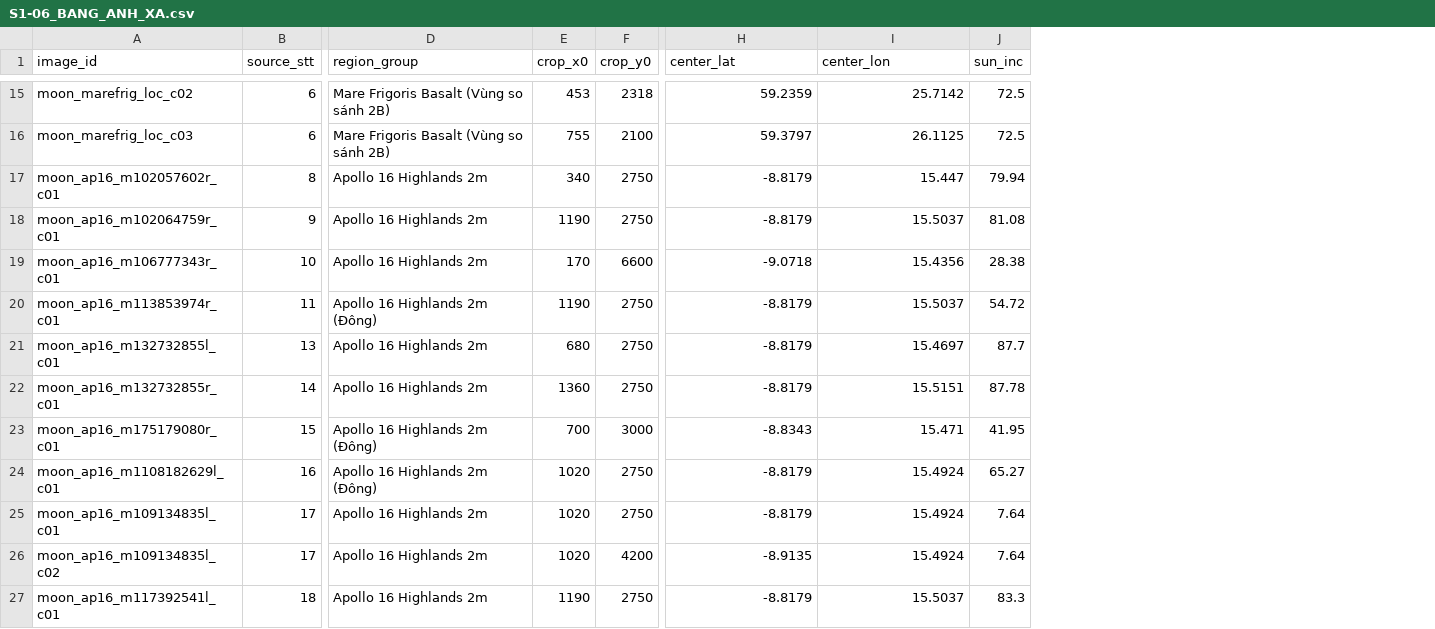
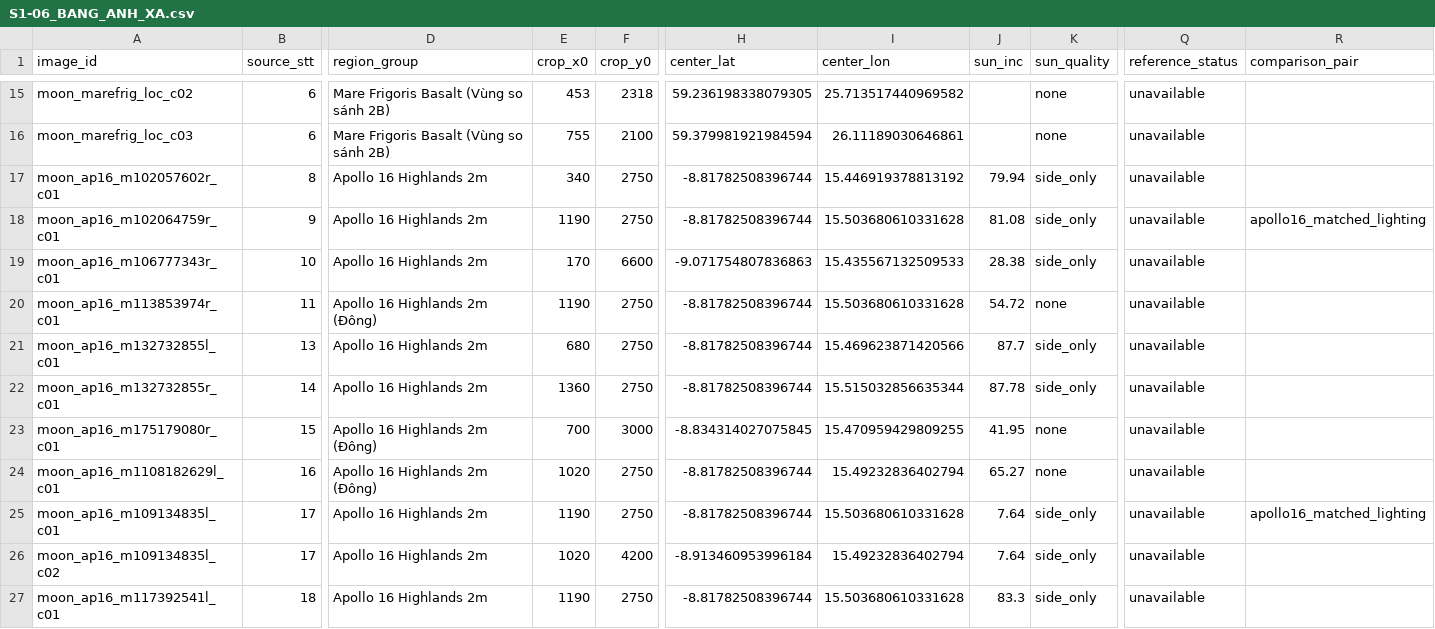
Before and after one commit to Duckcy-Bui/nasa24-crater-stem, a CSV file: docs/S1-06_BANG_ANH_XA.csv, drawn as a sheet; only a part is shown, gaps mark what is left out; the diff covers the shown part only; the diff names each change by its address in the sheet, - before the commit and + after, or states it on an @@ line.

Commit message:
S1-06: ship verified offline crops and remove fabricated references

```diff
--- a/docs/S1-06_BANG_ANH_XA.csv
+++ b/docs/S1-06_BANG_ANH_XA.csv
+column K (sun_quality), rows 15-27: none | none | side_only | side_only | side_only | none | side_only | side_only | none | none | side_only | side_only | side_only
+column Q (reference_status), rows 15-27: all unavailable
+column R (comparison_pair), rows 18-25: apollo16_matched_lighting |  |  |  |  |  |  | apollo16_matched_lighting
-H15 (center_lat): 59.2359
+H15 (center_lat): 59.236198338079305
-I15 (center_lon): 25.7142
+I15 (center_lon): 25.713517440969582
-J15:J16 (sun_inc): 72.5
+J15:J16 (sun_inc): (empty)
-H16 (center_lat): 59.3797
+H16 (center_lat): 59.379981921984594
-I16 (center_lon): 26.1125
+I16 (center_lon): 26.11189030646861
-H17:H18 (center_lat): -8.8179
+H17:H18 (center_lat): -8.81782508396744
-I17 (center_lon): 15.447
+I17 (center_lon): 15.446919378813192
-I18 (center_lon): 15.5037
+I18 (center_lon): 15.503680610331628
-H19 (center_lat): -9.0718
+H19 (center_lat): -9.071754807836863
-I19 (center_lon): 15.4356
+I19 (center_lon): 15.435567132509533
-H20:H22 (center_lat): -8.8179
+H20:H22 (center_lat): -8.81782508396744
-I20 (center_lon): 15.5037
+I20 (center_lon): 15.503680610331628
-I21 (center_lon): 15.4697
+I21 (center_lon): 15.469623871420566
-I22 (center_lon): 15.5151
+I22 (center_lon): 15.515032856635344
-H23 (center_lat): -8.8343
+H23 (center_lat): -8.834314027075845
-I23 (center_lon): 15.471
+I23 (center_lon): 15.470959429809255
-H24:H25 (center_lat): -8.8179
+H24:H25 (center_lat): -8.81782508396744
-I24 (center_lon): 15.4924
+I24 (center_lon): 15.49232836402794
-E25 (crop_x0): 1020
+E25 (crop_x0): 1190
-I25 (center_lon): 15.4924
+I25 (center_lon): 15.503680610331628
-H26 (center_lat): -8.9135
+H26 (center_lat): -8.913460953996184
-I26 (center_lon): 15.4924
+I26 (center_lon): 15.49232836402794
-H27 (center_lat): -8.8179
+H27 (center_lat): -8.81782508396744
-I27 (center_lon): 15.5037
+I27 (center_lon): 15.503680610331628
```
Also changed, not shown: 39 edited cells elsewhere in this file, 15 other files.
